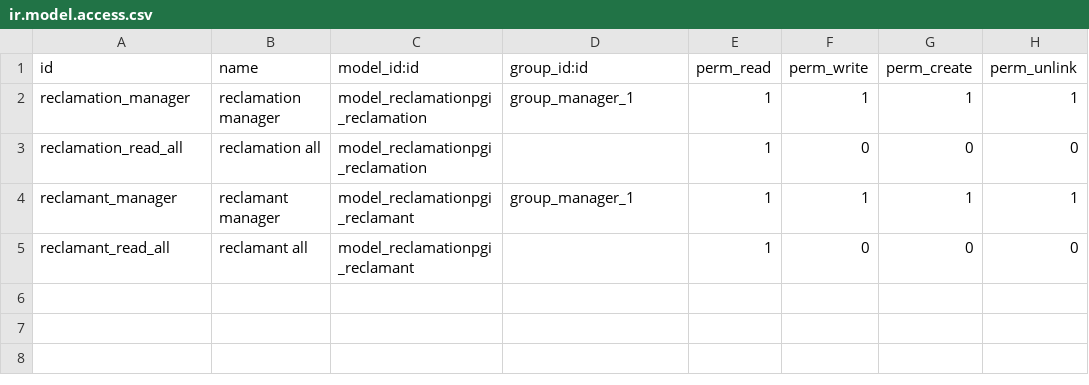
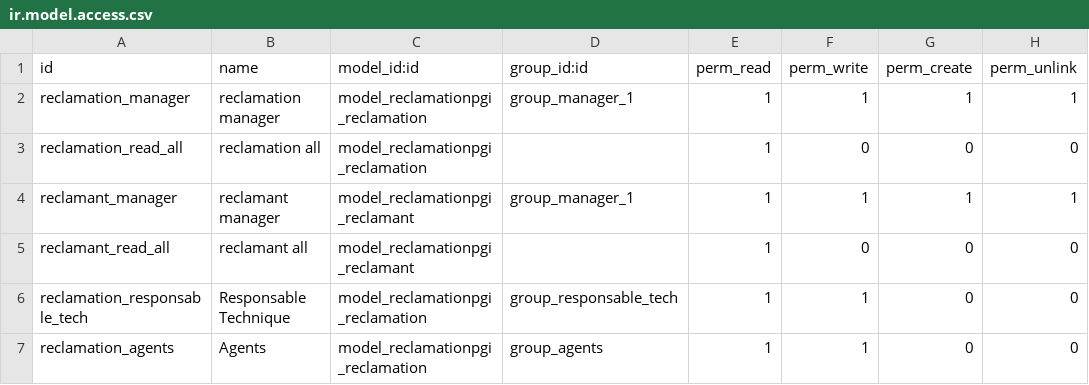
Before and after one commit to xwassim/Almiyah-Odoo, a CSV file: reclamationpgi/security/ir.model.access.csv, drawn as a sheet.

```diff
--- a/reclamationpgi/security/ir.model.access.csv
+++ b/reclamationpgi/security/ir.model.access.csv
@@ -5 +5,3 @@ reclamant_manager,reclamant manager,model_reclamationpgi_reclamant,group_manager
 reclamant_read_all,reclamant all,model_reclamationpgi_reclamant,,1,0,0,0
+reclamation_responsable_tech,Responsable Technique,model_reclamationpgi_reclamation,group_responsable_tech,1,1,0,0
+reclamation_agents,Agents,model_reclamationpgi_reclamation,group_agents,1,1,0,0
```
Also changed, not shown: 5 other files.
